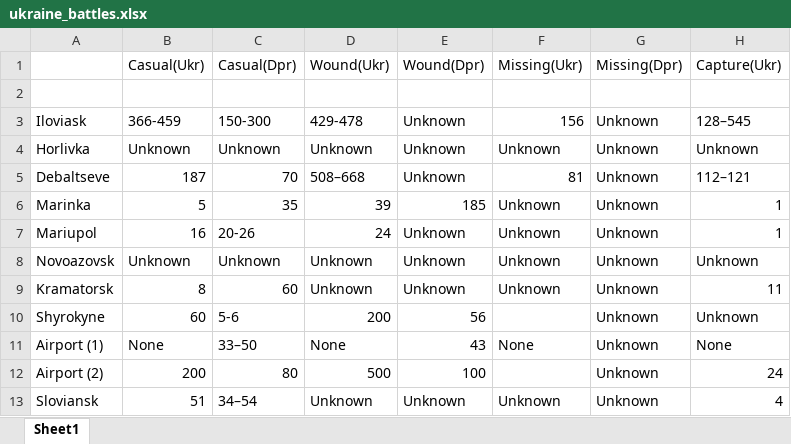
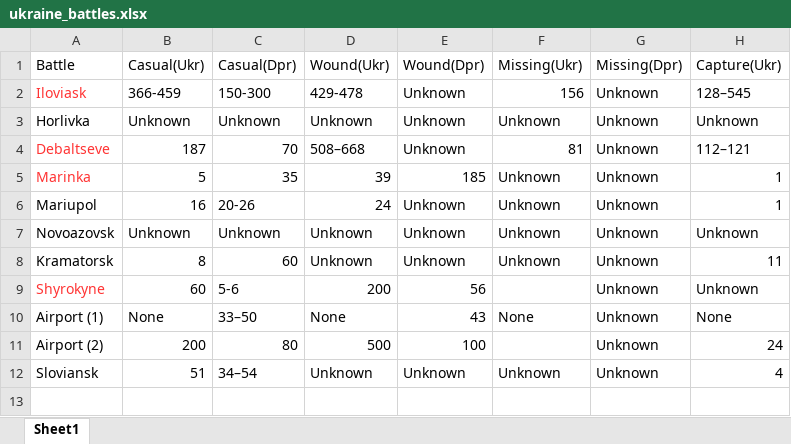
Before and after one commit to JamesLAbundis/data-scrape, an Excel workbook: assets/ukraine_battles.xlsx, sheet Sheet1, drawn as a sheet; only a part is shown; values as stored, in another font and other column widths than the file's, no borders; removed rows and columns are numbered as before the commit, all else as after; rows hold the shown columns only; the diff names each change by its address in the sheet, - before the commit and + after, or states it on an @@ line.

```diff
--- a/assets/ukraine_battles.xlsx (sheet Sheet1)
+++ b/assets/ukraine_battles.xlsx (sheet Sheet1)
-A1: (empty)
+A1: Battle
-row 2: (empty)
-A2 text colour: black
+A2 text colour: #FF3333
-A4:A5 text colour: black
+A4:A5 text colour: #FF3333
-A9 text colour: black
+A9 text colour: #FF3333
```
Also changed, not shown: 15 other files.
